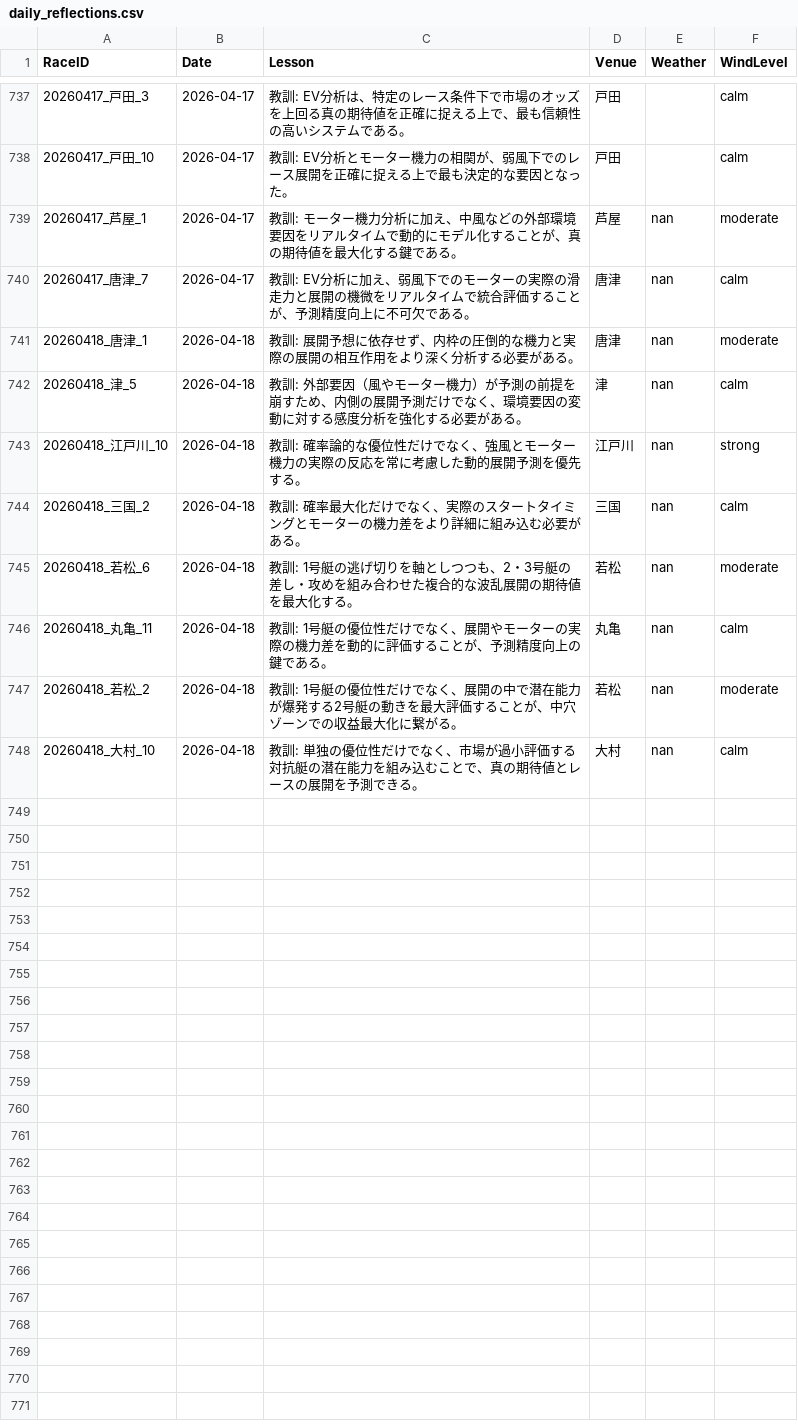
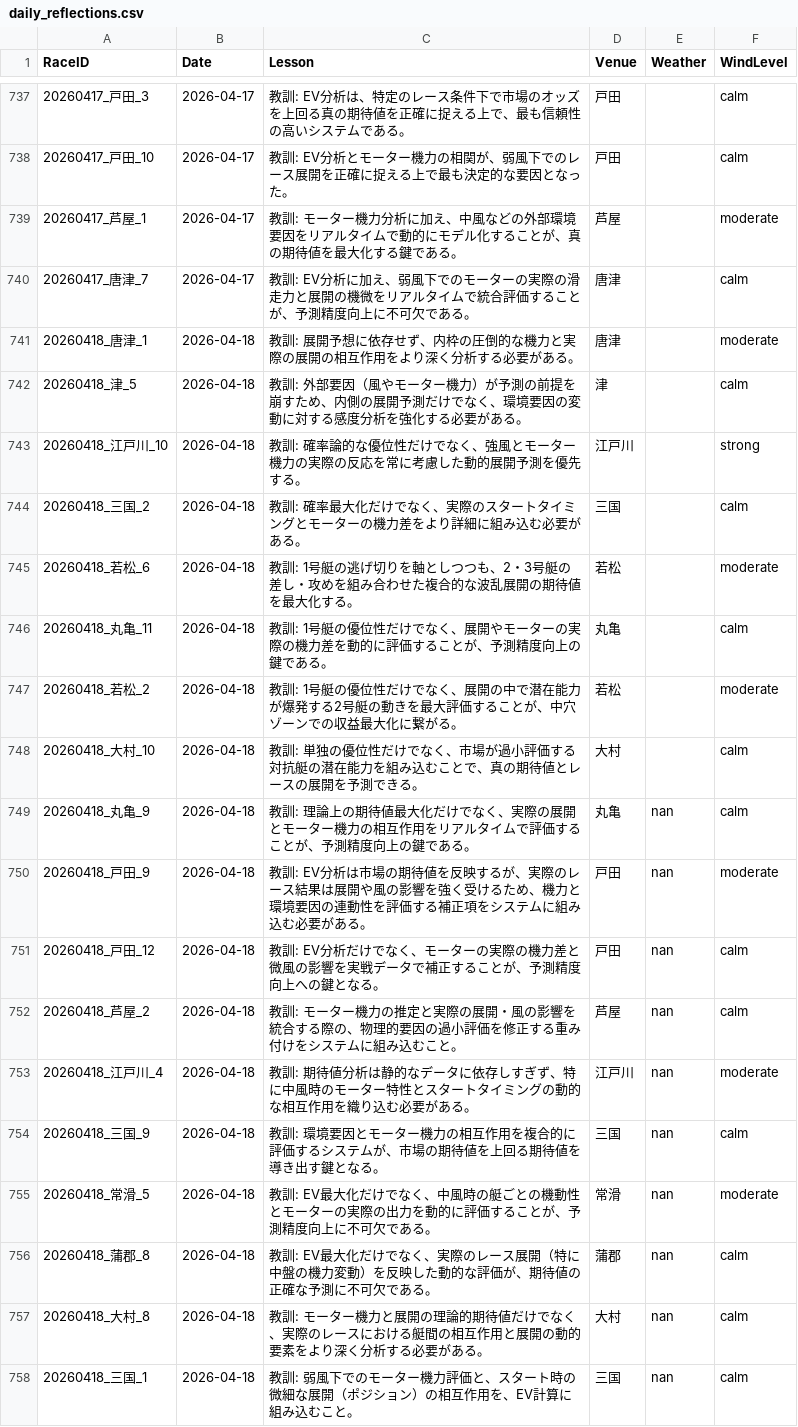
Before and after one commit to kids-masaru/Play, a CSV file: daily_data/daily_reflections.csv, drawn as a sheet; only a part is shown, gaps mark what is left out.

Commit message:
Auto-update dashboard data: 2026-05-05 01:14:28

```diff
--- a/daily_data/daily_reflections.csv
+++ b/daily_data/daily_reflections.csv
@@ -741,11 +741,21 @@ RaceID,Date,Lesson,Venue,Weather,WindLevel
 20260417_戸田_10,2026-04-17,教訓: EV分析とモーター機力の相関が、弱風下でのレース展開を正確に捉える上で最も決定的な要因となった。,戸田,,calm
-20260417_芦屋_1,2026-04-17,教訓: モーター機力分析に加え、中風などの外部環境要因をリアルタイムで動的にモデル化することが、真の期待値を最大化する鍵である。,芦屋,nan,moderate
-20260417_唐津_7,2026-04-17,教訓: EV分析に加え、弱風下でのモーターの実際の滑走力と展開の機微をリアルタイムで統合評価することが、予測精度向上に不可欠である。,唐津,nan,calm
-20260418_唐津_1,2026-04-18,教訓: 展開予想に依存せず、内枠の圧倒的な機力と実際の展開の相互作用をより深く分析する必要がある。,唐津,nan,moderate
-20260418_津_5,2026-04-18,教訓: 外部要因（風やモーター機力）が予測の前提を崩すため、内側の展開予測だけでなく、環境要因の変動に対する感度分析を強化する必要がある。,津,nan,calm
-20260418_江戸川_10,2026-04-18,教訓: 確率論的な優位性だけでなく、強風とモーター機力の実際の反応を常に考慮した動的展開予測を優先する。,江戸川,nan,strong
-20260418_三国_2,2026-04-18,教訓: 確率最大化だけでなく、実際のスタートタイミングとモーターの機力差をより詳細に組み込む必要がある。,三国,nan,calm
-20260418_若松_6,2026-04-18,教訓: 1号艇の逃げ切りを軸としつつも、2・3号艇の差し・攻めを組み合わせた複合的な波乱展開の期待値を最大化する。,若松,nan,moderate
-20260418_丸亀_11,2026-04-18,教訓: 1号艇の優位性だけでなく、展開やモーターの実際の機力差を動的に評価することが、予測精度向上の鍵である。,丸亀,nan,calm
-20260418_若松_2,2026-04-18,教訓: 1号艇の優位性だけでなく、展開の中で潜在能力が爆発する2号艇の動きを最大評価することが、中穴ゾーンでの収益最大化に繋がる。,若松,nan,moderate
-20260418_大村_10,2026-04-18,教訓: 単独の優位性だけでなく、市場が過小評価する対抗艇の潜在能力を組み込むことで、真の期待値とレースの展開を予測できる。,大村,nan,calm
+20260417_芦屋_1,2026-04-17,教訓: モーター機力分析に加え、中風などの外部環境要因をリアルタイムで動的にモデル化することが、真の期待値を最大化する鍵である。,芦屋,,moderate
+20260417_唐津_7,2026-04-17,教訓: EV分析に加え、弱風下でのモーターの実際の滑走力と展開の機微をリアルタイムで統合評価することが、予測精度向上に不可欠である。,唐津,,calm
+20260418_唐津_1,2026-04-18,教訓: 展開予想に依存せず、内枠の圧倒的な機力と実際の展開の相互作用をより深く分析する必要がある。,唐津,,moderate
+20260418_津_5,2026-04-18,教訓: 外部要因（風やモーター機力）が予測の前提を崩すため、内側の展開予測だけでなく、環境要因の変動に対する感度分析を強化する必要がある。,津,,calm
+20260418_江戸川_10,2026-04-18,教訓: 確率論的な優位性だけでなく、強風とモーター機力の実際の反応を常に考慮した動的展開予測を優先する。,江戸川,,strong
+20260418_三国_2,2026-04-18,教訓: 確率最大化だけでなく、実際のスタートタイミングとモーターの機力差をより詳細に組み込む必要がある。,三国,,calm
+20260418_若松_6,2026-04-18,教訓: 1号艇の逃げ切りを軸としつつも、2・3号艇の差し・攻めを組み合わせた複合的な波乱展開の期待値を最大化する。,若松,,moderate
+20260418_丸亀_11,2026-04-18,教訓: 1号艇の優位性だけでなく、展開やモーターの実際の機力差を動的に評価することが、予測精度向上の鍵である。,丸亀,,calm
+20260418_若松_2,2026-04-18,教訓: 1号艇の優位性だけでなく、展開の中で潜在能力が爆発する2号艇の動きを最大評価することが、中穴ゾーンでの収益最大化に繋がる。,若松,,moderate
+20260418_大村_10,2026-04-18,教訓: 単独の優位性だけでなく、市場が過小評価する対抗艇の潜在能力を組み込むことで、真の期待値とレースの展開を予測できる。,大村,,calm
+20260418_丸亀_9,2026-04-18,教訓: 理論上の期待値最大化だけでなく、実際の展開とモーター機力の相互作用をリアルタイムで評価することが、予測精度向上の鍵である。,丸亀,nan,calm
+20260418_戸田_9,2026-04-18,教訓: EV分析は市場の期待値を反映するが、実際のレース結果は展開や風の影響を強く受けるため、機力と環境要因の連動性を評価する補正項をシステムに組み込む必要がある。,戸田,nan,moderate
+20260418_戸田_12,2026-04-18,教訓: EV分析だけでなく、モーターの実際の機力差と微風の影響を実戦データで補正することが、予測精度向上への鍵となる。,戸田,nan,calm
+20260418_芦屋_2,2026-04-18,教訓: モーター機力の推定と実際の展開・風の影響を統合する際の、物理的要因の過小評価を修正する重み付けをシステムに組み込むこと。,芦屋,nan,calm
+20260418_江戸川_4,2026-04-18,教訓: 期待値分析は静的なデータに依存しすぎず、特に中風時のモーター特性とスタートタイミングの動的な相互作用を織り込む必要がある。,江戸川,nan,moderate
+20260418_三国_9,2026-04-18,教訓: 環境要因とモーター機力の相互作用を複合的に評価するシステムが、市場の期待値を上回る期待値を導き出す鍵となる。,三国,nan,calm
+20260418_常滑_5,2026-04-18,教訓: EV最大化だけでなく、中風時の艇ごとの機動性とモーターの実際の出力を動的に評価することが、予測精度向上に不可欠である。,常滑,nan,moderate
+20260418_蒲郡_8,2026-04-18,教訓: EV最大化だけでなく、実際のレース展開（特に中盤の機力変動）を反映した動的な評価が、期待値の正確な予測に不可欠である。,蒲郡,nan,calm
+20260418_大村_8,2026-04-18,教訓: モーター機力と展開の理論的期待値だけでなく、実際のレースにおける艇間の相互作用と展開の動的要素をより深く分析する必要がある。,大村,nan,calm
+20260418_三国_1,2026-04-18,教訓: 弱風下でのモーター機力評価と、スタート時の微細な展開（ポジション）の相互作用を、EV計算に組み込むこと。,三国,nan,calm
```
Also changed, not shown: dashboard/public/daily_data/daily_player_course_stats.csv, dashboard/public/daily_data/daily_reflections.csv, 2 other files.
